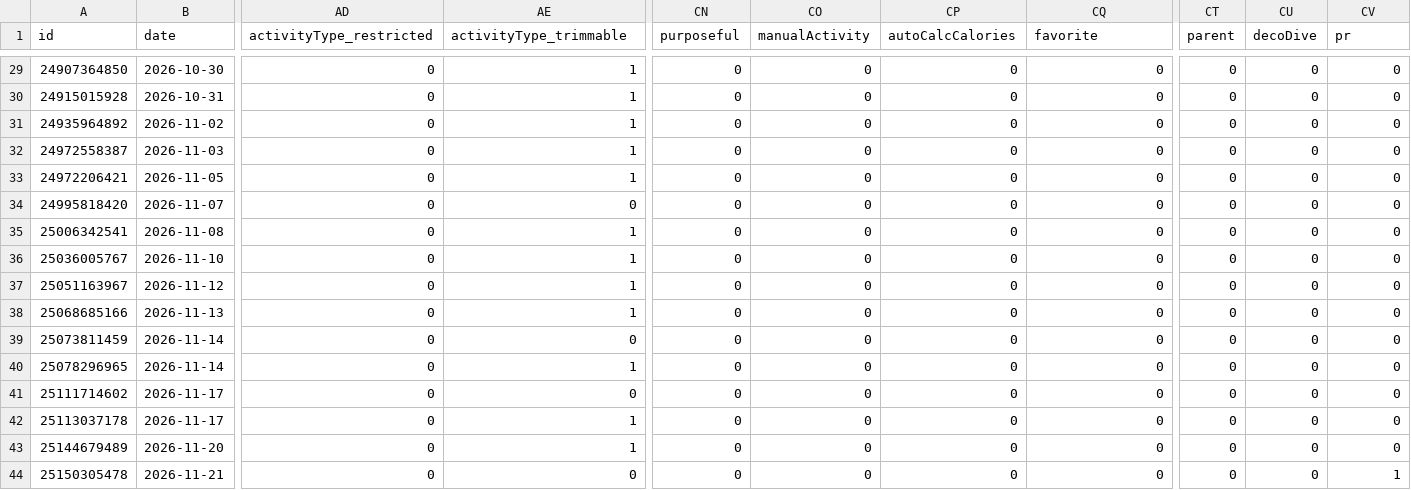
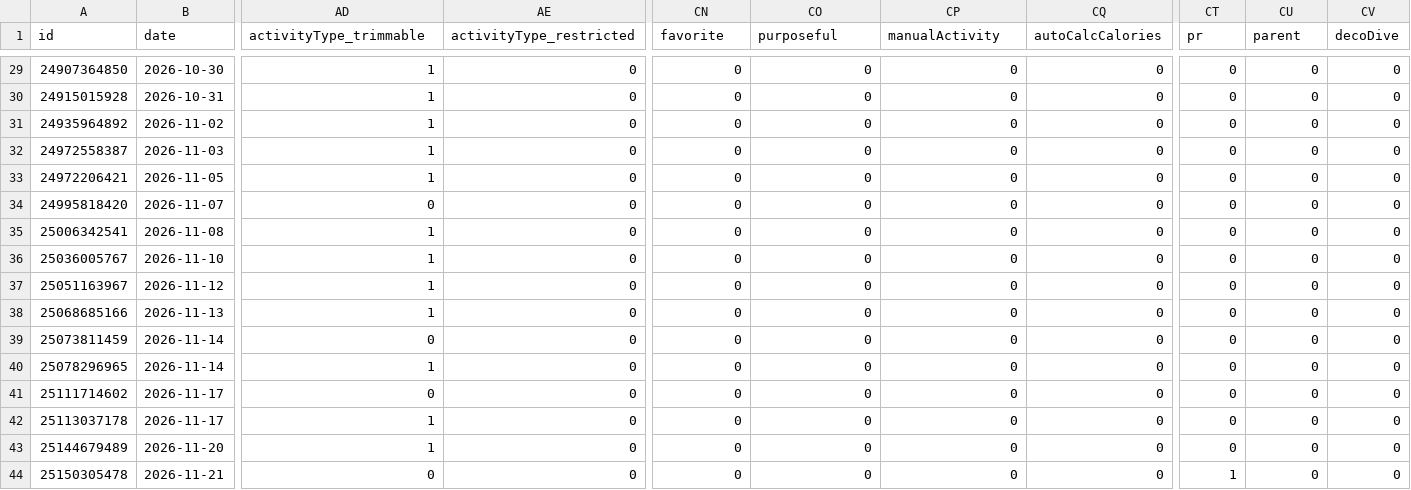
Before and after one commit to nicolasmahut-ui/garmin-data, a CSV file: activites-recent.csv, drawn as a sheet; only a part is shown, gaps mark what is left out; the diff covers the shown part only; the diff names each change by its address in the sheet, - before the commit and + after, or states it on an @@ line.

```diff
--- a/activites-recent.csv
+++ b/activites-recent.csv
-AD1: activityType_restricted
+AD1: activityType_trimmable
-AE1: activityType_trimmable
+AE1: activityType_restricted
-CN1: purposeful
+CN1: favorite
-CO1: manualActivity
+CO1: purposeful
-CP1: autoCalcCalories
+CP1: manualActivity
-CQ1: favorite
+CQ1: autoCalcCalories
-CT1: parent
+CT1: pr
-CU1: decoDive
+CU1: parent
-CV1: pr
+CV1: decoDive
-AD29:AD33 (activityType_trimmable): 0
+AD29:AD33 (activityType_trimmable): 1
-AE29:AE33 (activityType_restricted): 1
+AE29:AE33 (activityType_restricted): 0
-AD35:AD38 (activityType_trimmable): 0
+AD35:AD38 (activityType_trimmable): 1
-AE35:AE38 (activityType_restricted): 1
+AE35:AE38 (activityType_restricted): 0
-AD40 (activityType_trimmable): 0
+AD40 (activityType_trimmable): 1
-AE40 (activityType_restricted): 1
+AE40 (activityType_restricted): 0
-AD42:AD43 (activityType_trimmable): 0
+AD42:AD43 (activityType_trimmable): 1
-AE42:AE43 (activityType_restricted): 1
+AE42:AE43 (activityType_restricted): 0
-CT44 (pr): 0
+CT44 (pr): 1
-CV44 (decoDive): 1
+CV44 (decoDive): 0
```
Also changed, not shown: 50 edited cells elsewhere in this file.
